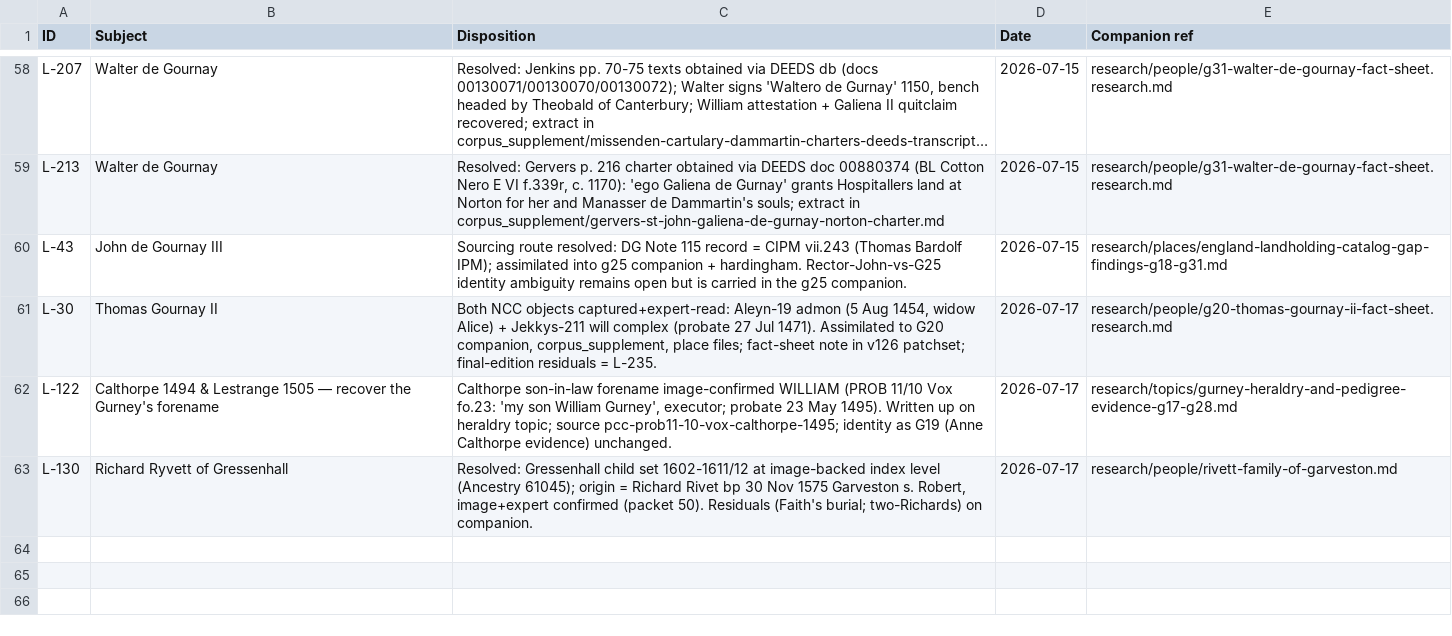
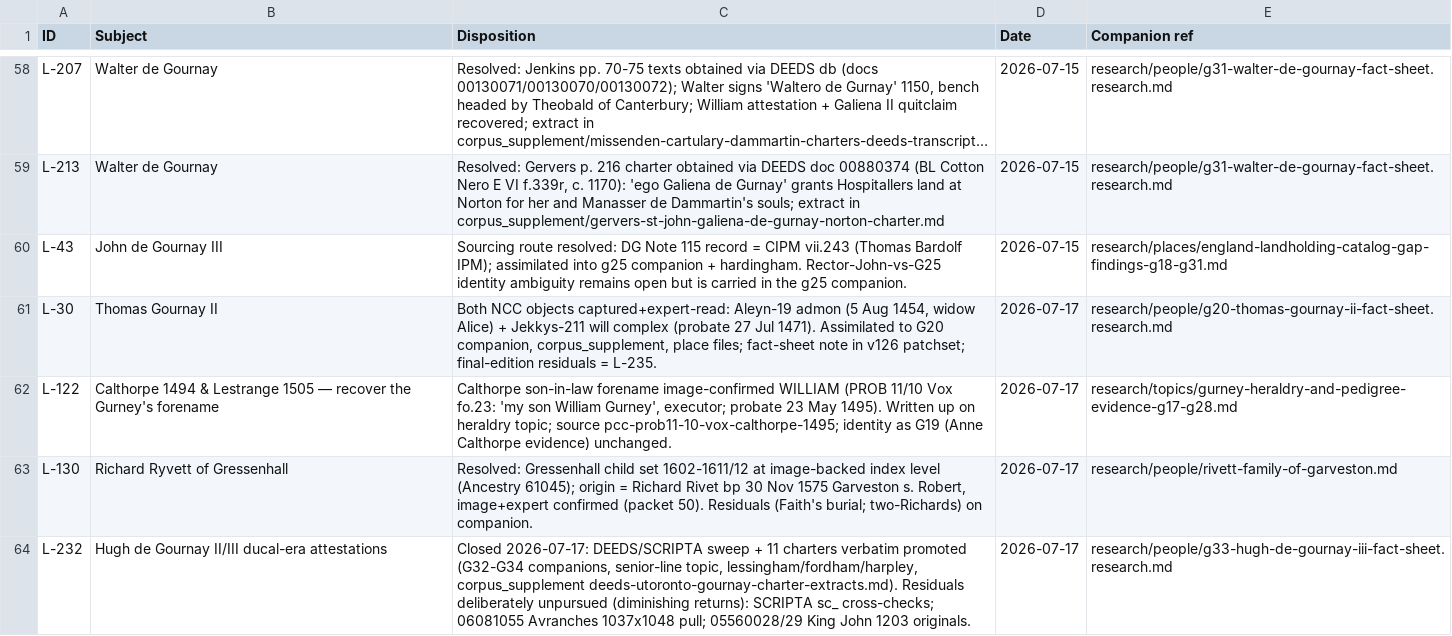
Before and after one commit to allengurney/gurney-genealogy, a CSV file: research/future-research/research-leads-done.csv, drawn as a sheet; only a part is shown, gaps mark what is left out; long unchanged cells end in ….

```diff
--- a/research/future-research/research-leads-done.csv
+++ b/research/future-research/research-leads-done.csv
@@ -63 +63,2 @@ L-122,"Calthorpe 1494 & Lestrange 1505 — recover the Gurney's forename","Calth
 L-130,"Richard Ryvett of Gressenhall","Resolved: Gressenhall child set 1602-1611/12 at image-backed index level (Ancestry 61045); origin = Richard Rivet bp 30 Nov 1575 Garveston s. Robert, image+expert confirmed (packet 50). Residuals (Faith's burial; two-Richards) on companion.",2026-07-17,research/people/rivett-family-of-garveston.md
+L-232,"Hugh de Gournay II/III ducal-era attestations","Closed 2026-07-17: DEEDS/SCRIPTA sweep + 11 charters verbatim promoted (G32-G34 companions, senior-line topic, lessingham/fordham/harpley, corpus_supplement deeds-utoronto-gournay-charter-extracts.md). Residuals deliberately unpursued (diminishing returns): SCRIPTA sc_ cross-checks; 06081055 Avranches 1037x1048 pull; 05560028/29 King John 1203 originals.",2026-07-17,research/people/g33-hugh-de-gournay-iii-fact-sheet.research.md
```
Also changed, not shown: research/future-research/research-leads.csv, 14 other files.
